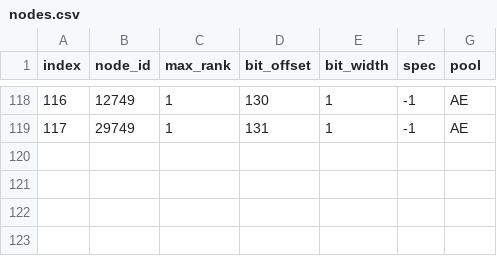
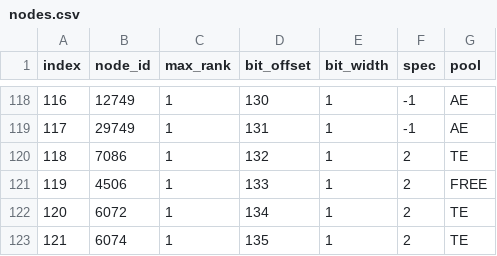
Before and after one commit to wowshub/AzerothCore-wotlk-with-PlayerBots-NPCBots, a CSV file: data/reborn-checkpoints/witchdoctor/nodes.csv, drawn as a sheet; only a part is shown, gaps mark what is left out.

Commit message:
feat(witchdoctor): add tested spirit talents and hit display (WD145A+B)

```diff
--- a/data/reborn-checkpoints/witchdoctor/nodes.csv
+++ b/data/reborn-checkpoints/witchdoctor/nodes.csv
@@ -119 +119,5 @@ index,node_id,max_rank,bit_offset,bit_width,spec,pool
 117,29749,1,131,1,-1,AE
+118,7086,1,132,1,2,TE
+119,4506,1,133,1,2,FREE
+120,6072,1,134,1,2,TE
+121,6074,1,135,1,2,TE
```
Also changed, not shown: 27 other files.
